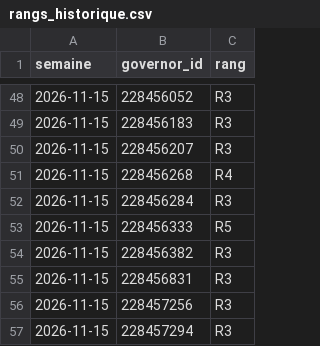
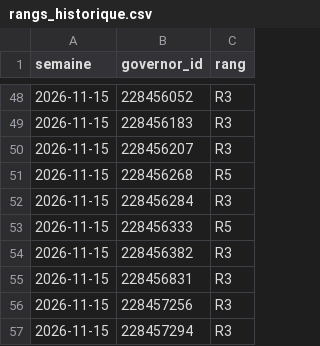
Before and after one commit to Artozz514/ToW-Activity---4113, a CSV file: data/rangs_historique.csv, drawn as a sheet; only a part is shown, gaps mark what is left out.

```diff
--- a/data/rangs_historique.csv
+++ b/data/rangs_historique.csv
@@ -50,3 +50,3 @@
 2026-11-15,228456207,R3
-2026-11-15,228456268,R4
+2026-11-15,228456268,R5
 2026-11-15,228456284,R3
```
Also changed, not shown: roster.csv, 1 other file.
